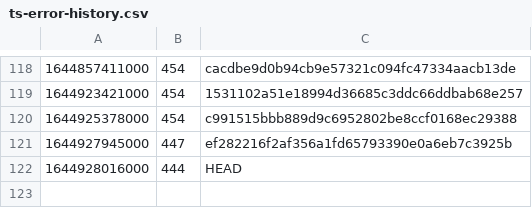
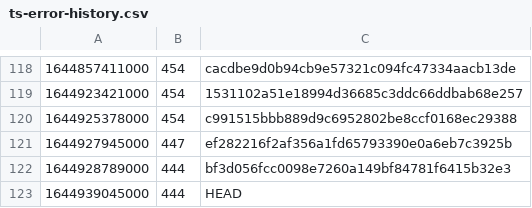
Before and after one commit to guardian/support-frontend, a CSV file: support-frontend/ts-error-history.csv, drawn as a sheet; only a part is shown, gaps mark what is left out.

```diff
--- a/support-frontend/ts-error-history.csv
+++ b/support-frontend/ts-error-history.csv
@@ -121,2 +121,3 @@
 1644927945000,447,ef282216f2af356a1fd65793390e0a6eb7c3925b
-1644928016000,444,HEAD
+1644928789000,444,bf3d056fcc0098e7260a149bf84781f6415b32e3
+1644939045000,444,HEAD
```
Also changed, not shown: 1 other file.
